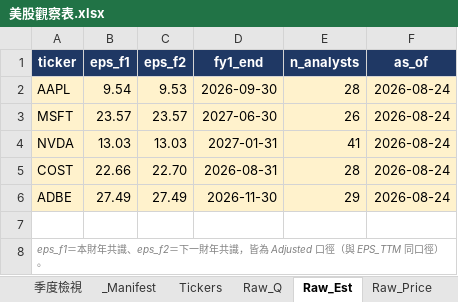
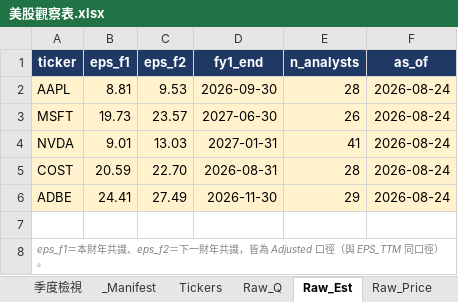
Before and after one commit to Kira11-ja/stocktracker, an Excel workbook: 美股觀察表.xlsx, sheet Raw_Est, drawn as a sheet; values as stored, in another font and other column widths than the file's, no borders; the diff names each change by its address in the sheet, - before the commit and + after, or states it on an @@ line.

Commit message:
data: 2026-08-24

```diff
--- a/美股觀察表.xlsx (sheet Raw_Est)
+++ b/美股觀察表.xlsx (sheet Raw_Est)
-B2 (eps_f1): 9.54
+B2 (eps_f1): 8.81
-B3 (eps_f1): 23.57
+B3 (eps_f1): 19.73
-B4 (eps_f1): 13.03
+B4 (eps_f1): 9.01
-B5 (eps_f1): 22.66
+B5 (eps_f1): 20.59
-B6 (eps_f1): 27.49
+B6 (eps_f1): 24.41
```
Also changed, not shown: sheet Raw_Price, 2 other files.
